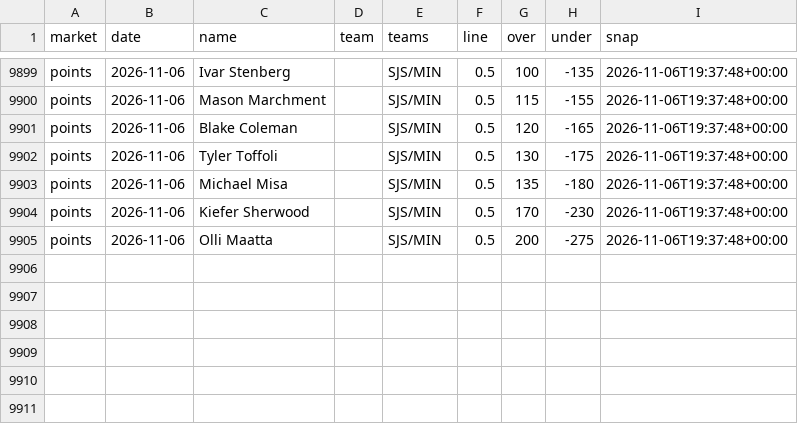
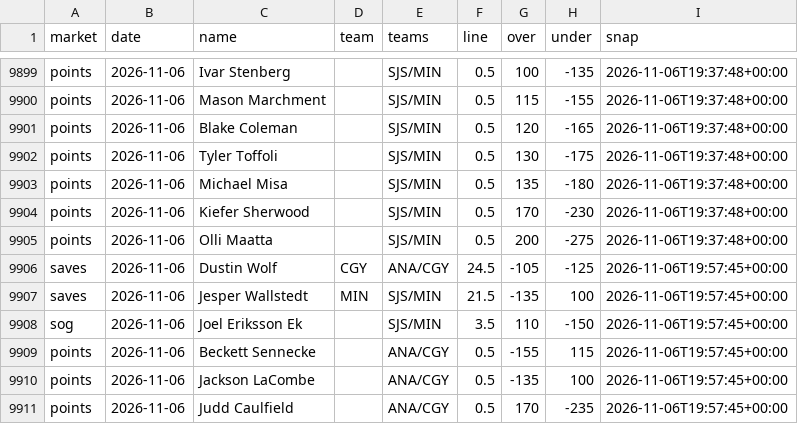
Before and after one commit to quinnrob11-sketch/qrob-nhl-goalie-model, a CSV file: model/data/dk_prices.csv, drawn as a sheet; only a part is shown, gaps mark what is left out.

```diff
--- a/model/data/dk_prices.csv
+++ b/model/data/dk_prices.csv
@@ -9905 +9905,7 @@ points,2026-11-06,Kiefer Sherwood,,SJS/MIN,0.5,170,-230,2026-11-06T19:37:48+00:0
 points,2026-11-06,Olli Maatta,,SJS/MIN,0.5,200,-275,2026-11-06T19:37:48+00:00
+saves,2026-11-06,Dustin Wolf,CGY,ANA/CGY,24.5,-105,-125,2026-11-06T19:57:45+00:00
+saves,2026-11-06,Jesper Wallstedt,MIN,SJS/MIN,21.5,-135,100,2026-11-06T19:57:45+00:00
+sog,2026-11-06,Joel Eriksson Ek,,SJS/MIN,3.5,110,-150,2026-11-06T19:57:45+00:00
+points,2026-11-06,Beckett Sennecke,,ANA/CGY,0.5,-155,115,2026-11-06T19:57:45+00:00
+points,2026-11-06,Jackson LaCombe,,ANA/CGY,0.5,-135,100,2026-11-06T19:57:45+00:00
+points,2026-11-06,Judd Caulfield,,ANA/CGY,0.5,170,-235,2026-11-06T19:57:45+00:00
```
Also changed, not shown: model/data/legs.csv, 9 other files.
